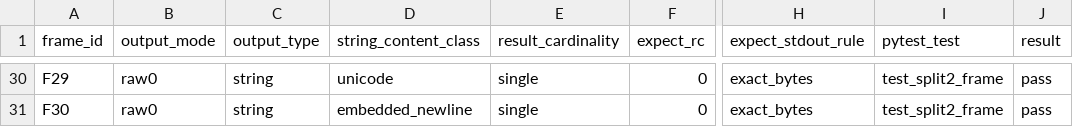
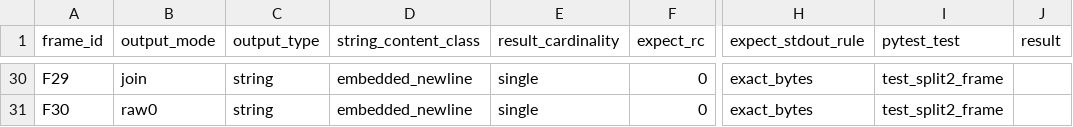
Before and after one commit to Deanzhou0623/cmpt473-asn2-jq-test, a CSV file: docs/acts/split2/split2_pairwise_frames.csv, drawn as a sheet; only a part is shown, gaps mark what is left out; the diff covers the shown part only; the diff names each change by its address in the sheet, - before the commit and + after, or states it on an @@ line.

```diff
--- a/docs/acts/split2/split2_pairwise_frames.csv
+++ b/docs/acts/split2/split2_pairwise_frames.csv
-B30 (output_mode): raw0
+B30 (output_mode): join
-D30 (string_content_class): unicode
+D30 (string_content_class): embedded_newline
-J30:J31 (result): pass
+J30:J31 (result): (empty)
```
Also changed, not shown: 102 edited cells elsewhere in this file, 4 other files.
